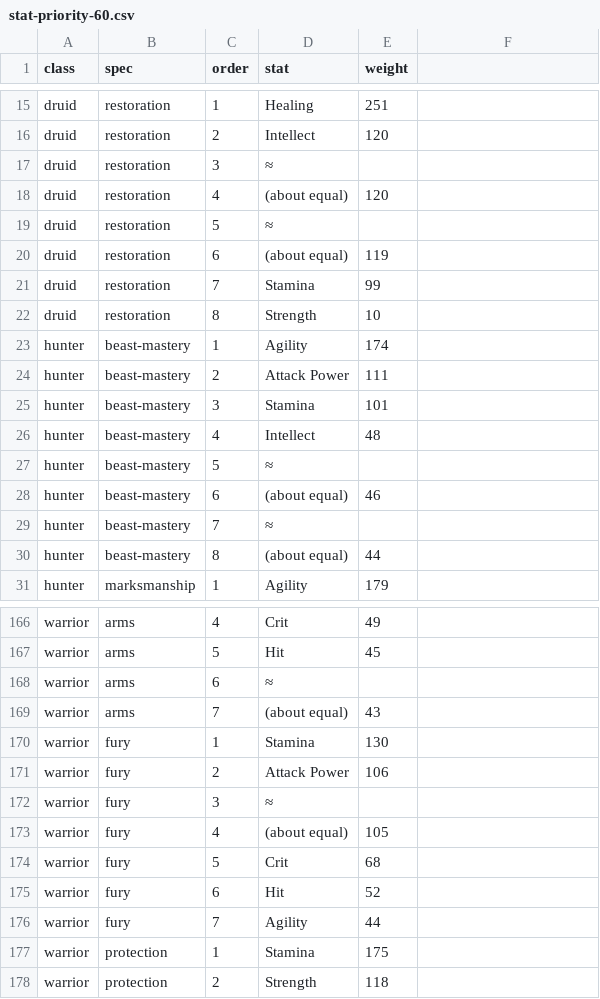
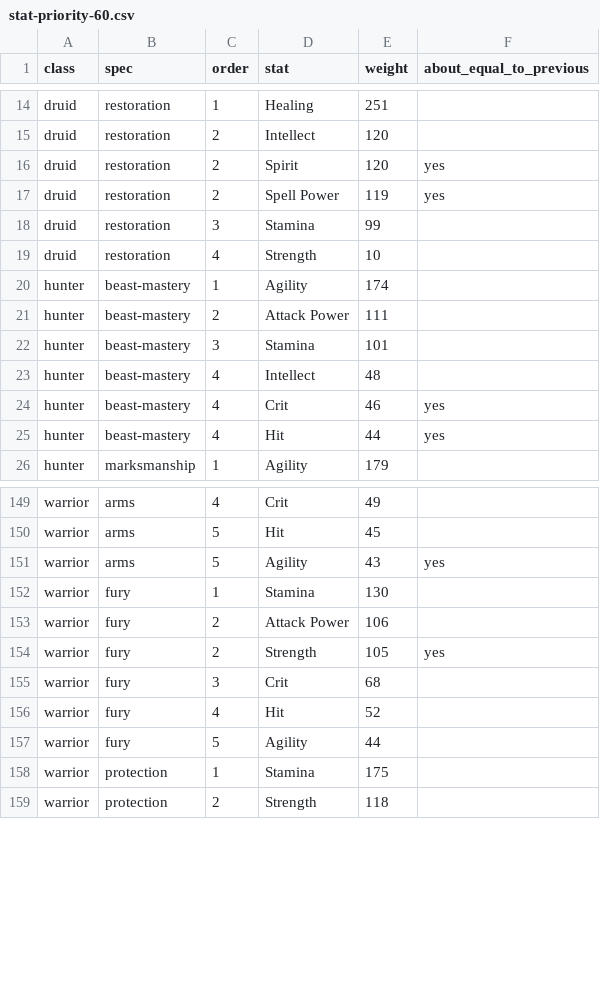
Before and after one commit to pjerra/TortoiseBots, a CSV file: forever/data/aotc/stat-priority-60.csv, drawn as a sheet; only a part is shown, gaps mark what is left out; the diff covers the shown part only.

Commit message:
aotc stat priority: keep stats marked about equal

```diff
--- a/forever/data/aotc/stat-priority-60.csv
+++ b/forever/data/aotc/stat-priority-60.csv
@@ -1 +1 @@
-class,spec,order,stat,weight
+class,spec,order,stat,weight,about_equal_to_previous
@@ -17,6 +16,4 @@ druid,restoration,2,Intellect,120
-druid,restoration,3,≈,
-druid,restoration,4,(about equal),120
-druid,restoration,5,≈,
-druid,restoration,6,(about equal),119
-druid,restoration,7,Stamina,99
-druid,restoration,8,Strength,10
+druid,restoration,2,Spirit,120,yes
+druid,restoration,2,Spell Power,119,yes
+druid,restoration,3,Stamina,99,
+druid,restoration,4,Strength,10,
@@ -27,4 +24,2 @@ hunter,beast-mastery,4,Intellect,48
-hunter,beast-mastery,5,≈,
-hunter,beast-mastery,6,(about equal),46
-hunter,beast-mastery,7,≈,
-hunter,beast-mastery,8,(about equal),44
+hunter,beast-mastery,4,Crit,46,yes
+hunter,beast-mastery,4,Hit,44,yes
@@ -168,2 +151 @@ warrior,arms,5,Hit,45
-warrior,arms,6,≈,
-warrior,arms,7,(about equal),43
+warrior,arms,5,Agility,43,yes
@@ -172,5 +154,4 @@ warrior,fury,2,Attack Power,106
-warrior,fury,3,≈,
-warrior,fury,4,(about equal),105
-warrior,fury,5,Crit,68
-warrior,fury,6,Hit,52
-warrior,fury,7,Agility,44
+warrior,fury,2,Strength,105,yes
+warrior,fury,3,Crit,68,
+warrior,fury,4,Hit,52,
+warrior,fury,5,Agility,44,
```
Also changed, not shown: 13 removed rows and 64 edited cells elsewhere in this file, 3 other files.
